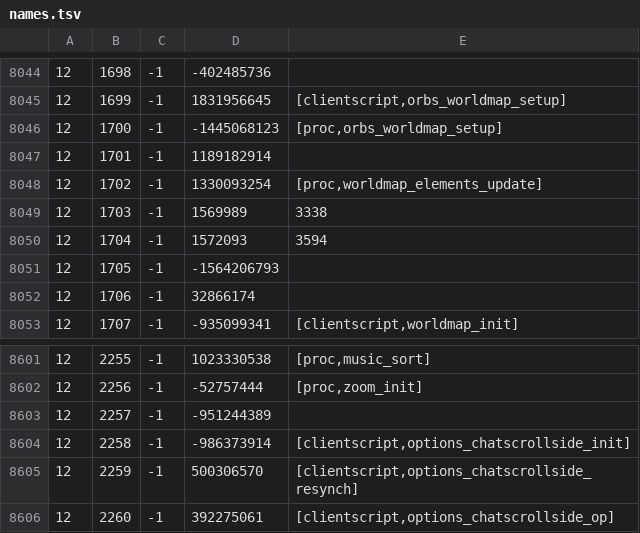
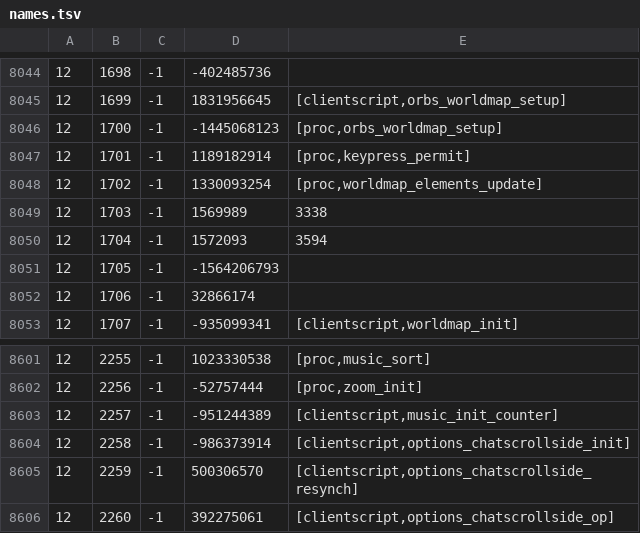
Before and after one commit to RuneStar/cache-names, a TSV file: names.tsv, drawn as a sheet; only a part is shown, gaps mark what is left out.

```diff
--- a/names.tsv
+++ b/names.tsv
@@ -8046,3 +8046,3 @@
 12	1700	-1	-1445068123	[proc,orbs_worldmap_setup]
-12	1701	-1	1189182914	
+12	1701	-1	1189182914	[proc,keypress_permit]
 12	1702	-1	1330093254	[proc,worldmap_elements_update]
@@ -8602,3 +8602,3 @@
 12	2256	-1	-52757444	[proc,zoom_init]
-12	2257	-1	-951244389	
+12	2257	-1	-951244389	[clientscript,music_init_counter]
 12	2258	-1	-986373914	[clientscript,options_chatscrollside_init]
```
Also changed, not shown: individual-names.tsv.
